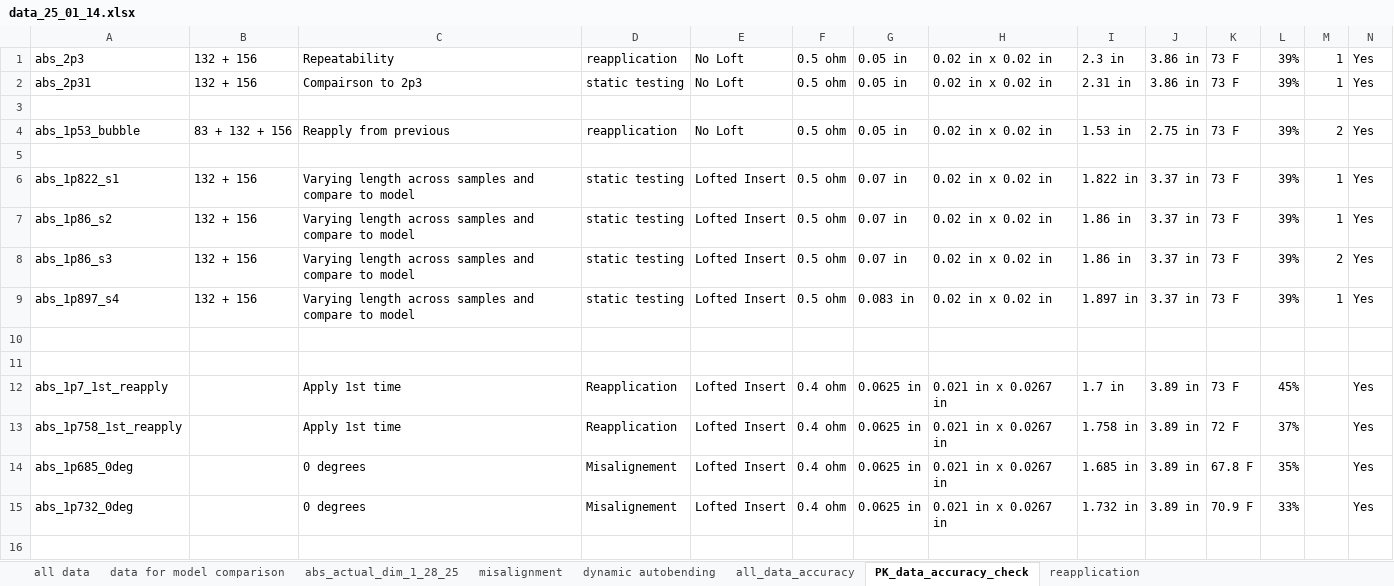
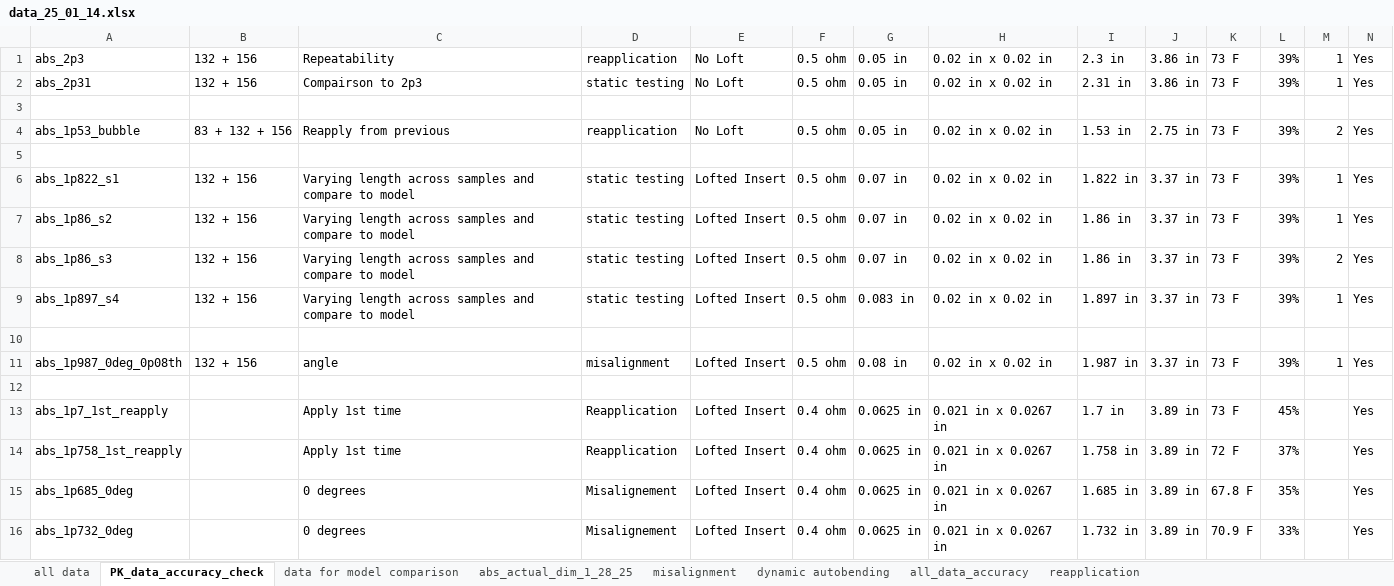
Before and after one commit to neuralengatberkeley/Strain-Sensor-, an Excel workbook: data_25_01_14.xlsx, sheet PK_data_accuracy_check, drawn as a sheet; only a part is shown; values as stored, in another font and other column widths than the file's, no cell formats; rows hold the shown columns only; the diff names each change by its address in the sheet, - before the commit and + after, or states it on an @@ line.

```diff
--- a/data_25_01_14.xlsx (sheet PK_data_accuracy_check)
+++ b/data_25_01_14.xlsx (sheet PK_data_accuracy_check)
@@ sheet tab order changed: all data | PK_data_accuracy_check | data for model comparison | abs_actual_dim_1_28_25 | misalignment | dynamic autobending | all_data_accuracy | reapplication @@
+row 11: abs_1p987_0deg_0p08th | 132 + 156 | angle | misalignment | Lofted Insert | 0.5 ohm | 0.08 in | 0.02 in x 0.02 in | 1.987 in | 3.37 in | 73 F | 39% | 1 | Yes
```
Also changed, not shown: sheet all data, cell formats, 41 other files.
